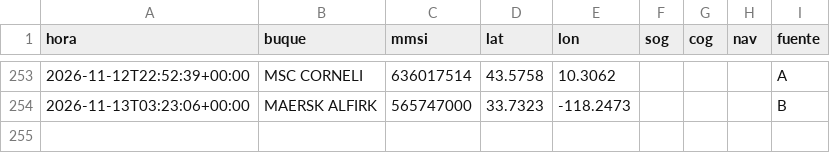
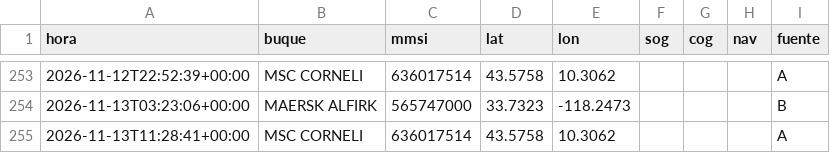
Before and after one commit to jart0988aj-maker/monitoreo-buques, a CSV file: docs/data/historial/posiciones_2026-11.csv, drawn as a sheet; only a part is shown, gaps mark what is left out.

```diff
--- a/docs/data/historial/posiciones_2026-11.csv
+++ b/docs/data/historial/posiciones_2026-11.csv
@@ -254 +254,2 @@ hora,buque,mmsi,lat,lon,sog,cog,nav,fuente
 2026-11-13T03:23:06+00:00,MAERSK ALFIRK,565747000,33.7323,-118.2473,,,,B
+2026-11-13T11:28:41+00:00,MSC CORNELI,636017514,43.5758,10.3062,,,,A
```
Also changed, not shown: docs/data/estado_embarques.csv, docs/data/historial/congestion.csv, 5 other files.
